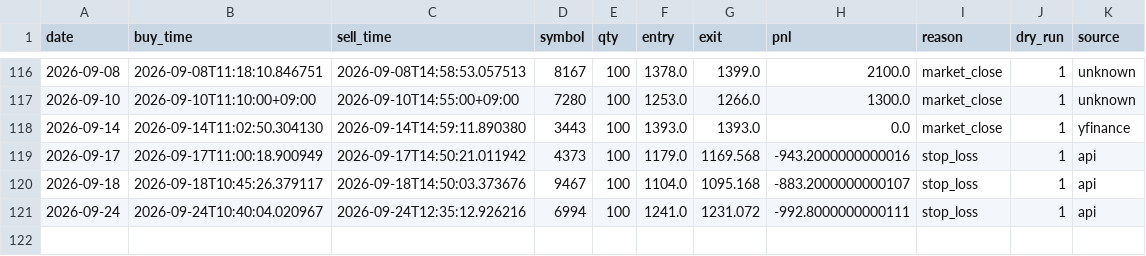
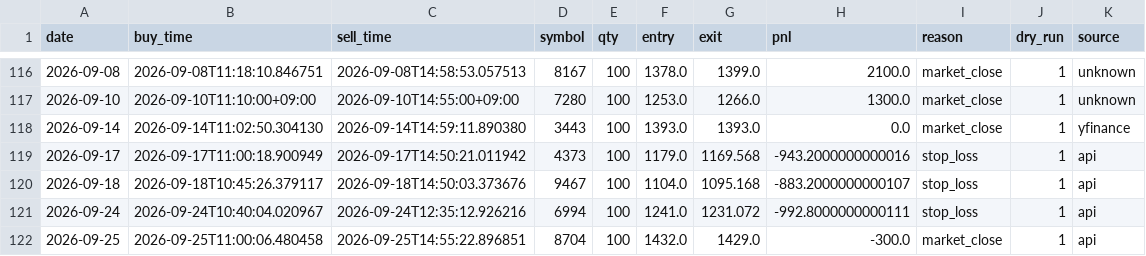
Before and after one commit to mmmkmk12123/kabu-dashboard, a CSV file: reports/trades.csv, drawn as a sheet; only a part is shown, gaps mark what is left out.

Commit message:
data update

```diff
--- a/reports/trades.csv
+++ b/reports/trades.csv
@@ -121 +121,2 @@ date,buy_time,sell_time,symbol,qty,entry,exit,pnl,reason,dry_run,source
 2026-09-24,2026-09-24T10:40:04.020967,2026-09-24T12:35:12.926216,6994,100,1241.0,1231.072,-992.8000000000111,stop_loss,1,api
+2026-09-25,2026-09-25T11:00:06.480458,2026-09-25T14:55:22.896851,8704,100,1432.0,1429.0,-300.0,market_close,1,api
```
Also changed, not shown: 1 other file.
